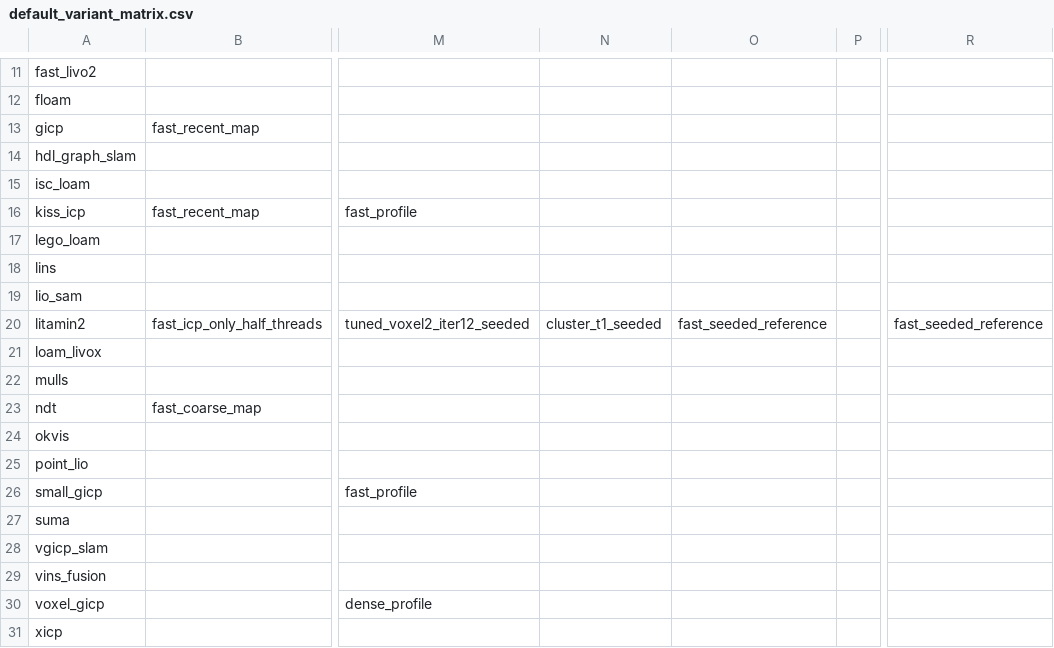
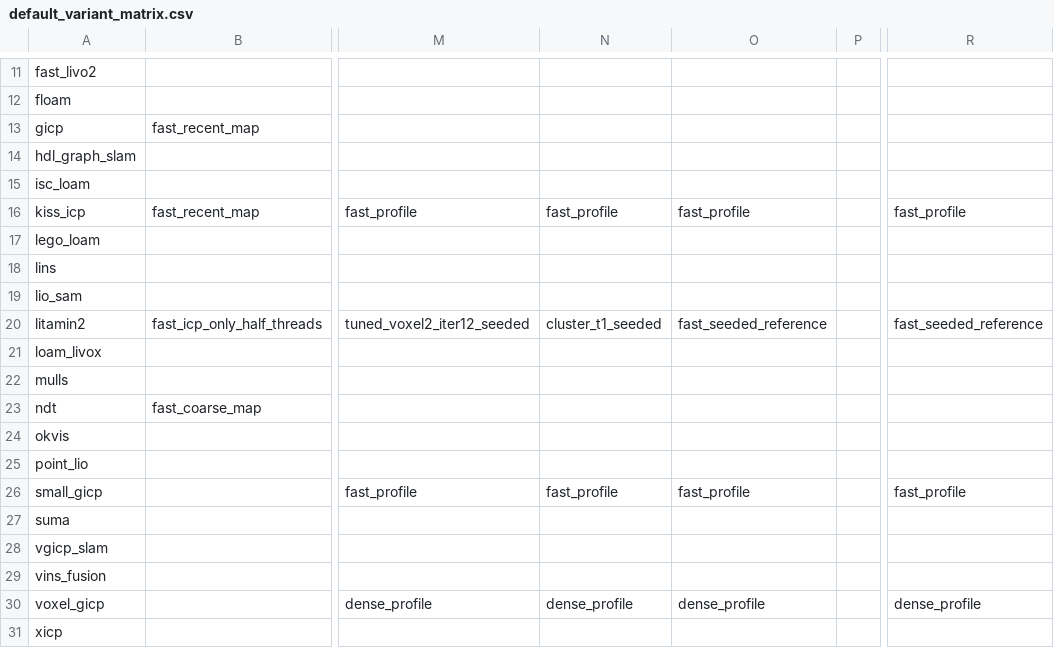
Before and after one commit to rsasaki0109/localization_zoo, a CSV file: docs/assets/paper/default_variant_matrix.csv, drawn as a sheet; only a part is shown, gaps mark what is left out; the diff names each change by its address in the sheet, - before the commit and + after, or states it on an @@ line.

```diff
--- a/docs/assets/paper/default_variant_matrix.csv
+++ b/docs/assets/paper/default_variant_matrix.csv
-N16: (empty)
+N16: fast_profile
-O16: (empty)
+O16: fast_profile
-R16: (empty)
+R16: fast_profile
-N26: (empty)
+N26: fast_profile
-O26: (empty)
+O26: fast_profile
-R26: (empty)
+R26: fast_profile
-N30: (empty)
+N30: dense_profile
-O30: (empty)
+O30: dense_profile
-R30: (empty)
+R30: dense_profile
```
Also changed, not shown: docs/assets/paper/default_variant_matrix_long.csv, docs/assets/paper/ready_defaults.csv, 27 other files.
